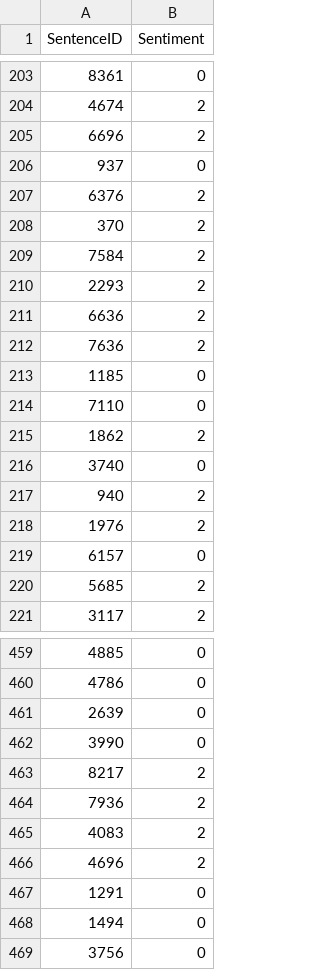
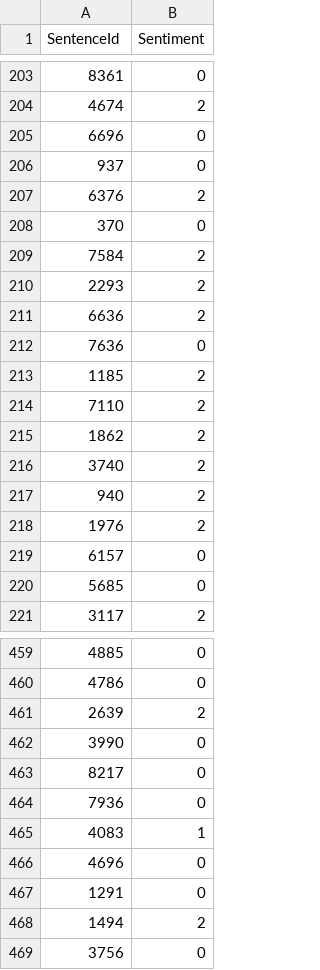
Before and after one commit to terenzzzz/COM3110_TextProcessing, a TSV file: labSheet/assignment2/results/test_predictions_3classes_acc20zj.tsv (was labSheet/assignment2/SampleSubmission_test_predictions_3classes_acpXXjd.tsv), drawn as a sheet; only a part is shown, gaps mark what is left out; the diff covers the shown part only.

```diff
--- a/labSheet/assignment2/SampleSubmission_test_predictions_3classes_acpXXjd.tsv
+++ b/labSheet/assignment2/results/test_predictions_3classes_acc20zj.tsv
@@ -1 +1 @@
-SentenceID	Sentiment
+SentenceId	Sentiment
@@ -204,6 +204,6 @@ SentenceID	Sentiment
 4674	2
-6696	2
+6696	0
 937	0
 6376	2
-370	2
+370	0
 7584	2
@@ -211,7 +211,7 @@ SentenceID	Sentiment
 6636	2
-7636	2
-1185	0
-7110	0
+7636	0
+1185	2
+7110	2
 1862	2
-3740	0
+3740	2
 940	2
@@ -219,3 +219,3 @@ SentenceID	Sentiment
 6157	0
-5685	2
+5685	0
 3117	2
@@ -460,10 +460,10 @@ SentenceID	Sentiment
 4786	0
-2639	0
+2639	2
 3990	0
-8217	2
-7936	2
-4083	2
-4696	2
+8217	0
+7936	0
+4083	1
+4696	0
 1291	0
-1494	0
+1494	2
 3756	0
```
Also changed, not shown: 158 edited cells elsewhere in this file, 15 other files.
